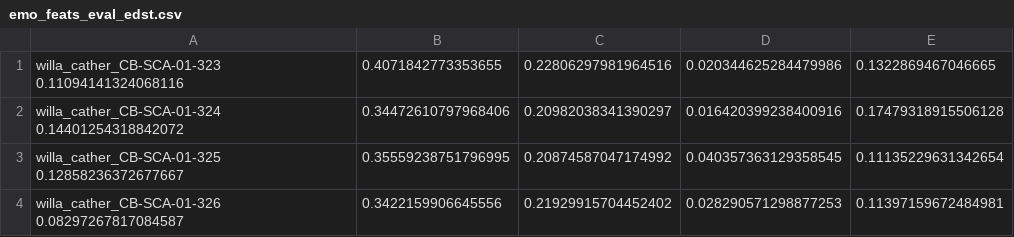
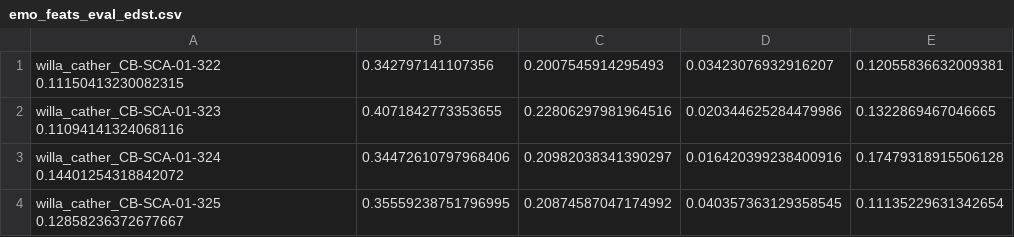
Before and after one commit to undeadyequ/espnet, a CSV file: files/emo_feats_eval_edst.csv, drawn as a sheet; only a part is shown; the shorter side is filled out with more unchanged rows.

```diff
--- a/files/emo_feats_eval_edst.csv
+++ b/files/emo_feats_eval_edst.csv
@@ -1 +1,2 @@
+willa_cather_CB-SCA-01-322 0.11150413230082315,0.342797141107356,0.2007545914295493,0.03423076932916207,0.12055836632009381
 willa_cather_CB-SCA-01-323 0.11094141324068116,0.4071842773353655,0.22806297981964516,0.020344625284479986,0.1322869467046665
```
Also changed, not shown: files/emo_feats_dev_edst.csv, files/emo_feats_dev_elbs.csv, 12 other files.
